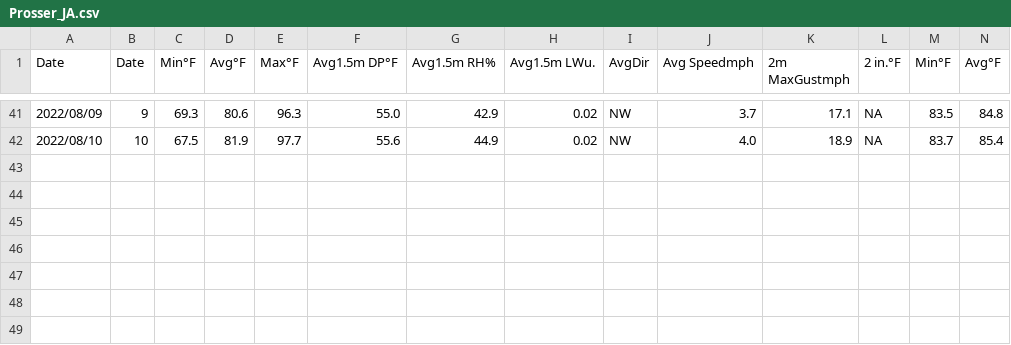
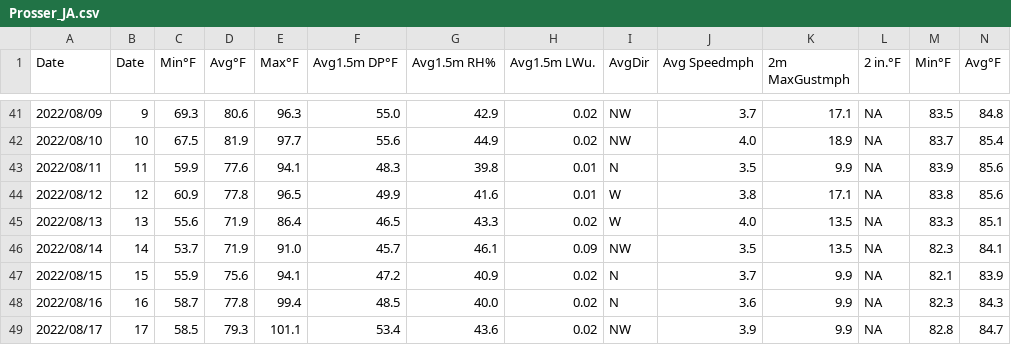
Before and after one commit to d-linnard/LateBlight, a CSV file: WeatherForecasts/2022/Monthly/Prosser_JA.csv, drawn as a sheet; only a part is shown, gaps mark what is left out; rows hold the shown columns only; the diff names each change by its address in the sheet, - before the commit and + after, or states it on an @@ line.

Commit message:
forecasts

```diff
--- a/WeatherForecasts/2022/Monthly/Prosser_JA.csv
+++ b/WeatherForecasts/2022/Monthly/Prosser_JA.csv
+row 43: 2022/08/11 | 11 | 59.9 | 77.6 | 94.1 | 48.3 | 39.8 | 0.01 | N | 3.5 | 9.9 | NA | 83.9 | 85.6
+row 44: 2022/08/12 | 12 | 60.9 | 77.8 | 96.5 | 49.9 | 41.6 | 0.01 | W | 3.8 | 17.1 | NA | 83.8 | 85.6
+row 45: 2022/08/13 | 13 | 55.6 | 71.9 | 86.4 | 46.5 | 43.3 | 0.02 | W | 4.0 | 13.5 | NA | 83.3 | 85.1
+row 46: 2022/08/14 | 14 | 53.7 | 71.9 | 91.0 | 45.7 | 46.1 | 0.09 | NW | 3.5 | 13.5 | NA | 82.3 | 84.1
+row 47: 2022/08/15 | 15 | 55.9 | 75.6 | 94.1 | 47.2 | 40.9 | 0.02 | N | 3.7 | 9.9 | NA | 82.1 | 83.9
+row 48: 2022/08/16 | 16 | 58.7 | 77.8 | 99.4 | 48.5 | 40.0 | 0.02 | N | 3.6 | 9.9 | NA | 82.3 | 84.3
+row 49: 2022/08/17 | 17 | 58.5 | 79.3 | 101.1 | 53.4 | 43.6 | 0.02 | NW | 3.9 | 9.9 | NA | 82.8 | 84.7
```
Also changed, not shown: WeatherForecasts/2022/Monthly/Othello_JA.csv, WeatherForecasts/2022/Monthly/Tricities_JA.csv, 5 other files.
